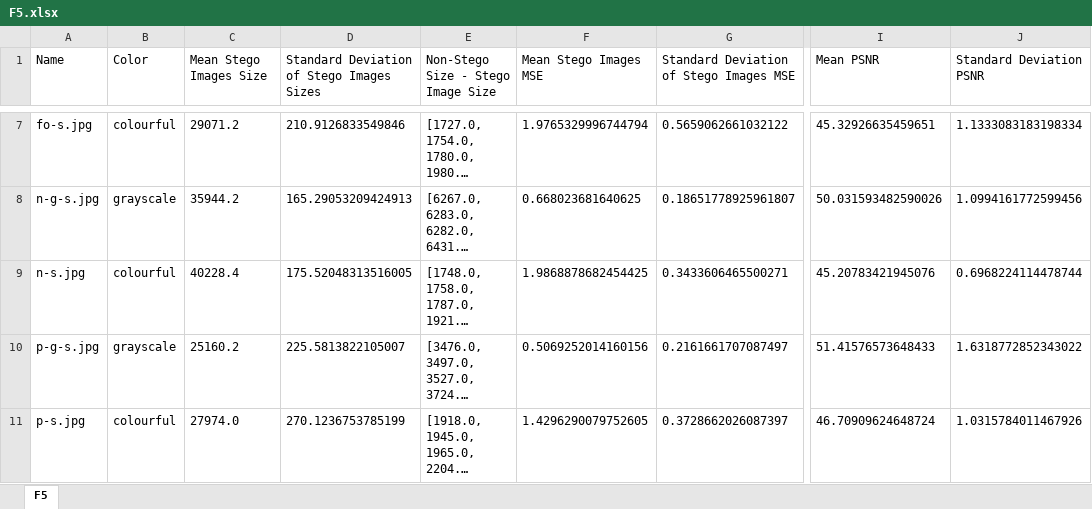
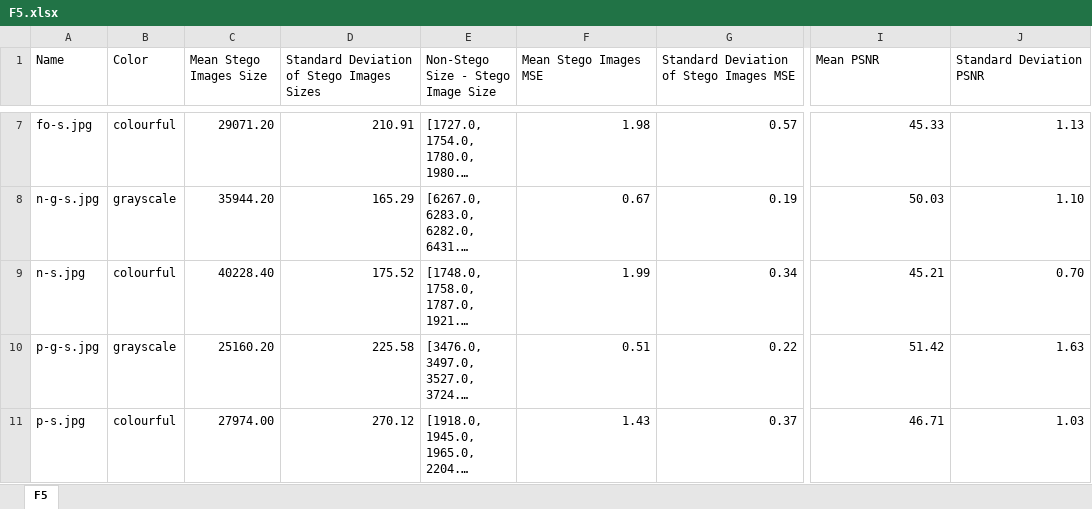
Before and after one commit to KMichaylov/Steganography-and-steganalysis-M12-resources, an Excel workbook: results/RQ3_data_per_tool/F5.xlsx, sheet F5, drawn as a sheet; only a part is shown, gaps mark what is left out; long unchanged cells end in …; values as stored, in another font and other column widths than the file's, no borders; the diff covers the shown part only; the diff names each change by its address in the sheet, - before the commit and + after, or states it on an @@ line.

```diff
--- a/results/RQ3_data_per_tool/F5.xlsx (sheet F5)
+++ b/results/RQ3_data_per_tool/F5.xlsx (sheet F5)
-C7 (Mean Stego Images Size): 29071.2
+C7 (Mean Stego Images Size): 29071.20
-D7: 210.9126833549846
+D7: 210.91
-F7 (Mean Stego Images MSE): 1.9765329996744794
+F7 (Mean Stego Images MSE): 1.98
-G7: 0.5659062661032122
+G7: 0.57
-I7 (Mean PSNR): 45.32926635459651
+I7 (Mean PSNR): 45.33
-J7 (Standard Deviation PSNR): 1.1333083183198334
+J7 (Standard Deviation PSNR): 1.13
-C8 (Mean Stego Images Size): 35944.2
+C8 (Mean Stego Images Size): 35944.20
-D8: 165.29053209424913
+D8: 165.29
-F8 (Mean Stego Images MSE): 0.668023681640625
+F8 (Mean Stego Images MSE): 0.67
-G8: 0.18651778925961807
+G8: 0.19
-I8 (Mean PSNR): 50.031593482590026
+I8 (Mean PSNR): 50.03
-J8 (Standard Deviation PSNR): 1.0994161772599456
+J8 (Standard Deviation PSNR): 1.10
-C9 (Mean Stego Images Size): 40228.4
+C9 (Mean Stego Images Size): 40228.40
-D9: 175.52048313516005
+D9: 175.52
-F9 (Mean Stego Images MSE): 1.9868878682454425
+F9 (Mean Stego Images MSE): 1.99
-G9: 0.3433606465500271
+G9: 0.34
-I9 (Mean PSNR): 45.20783421945076
+I9 (Mean PSNR): 45.21
-J9 (Standard Deviation PSNR): 0.6968224114478744
+J9 (Standard Deviation PSNR): 0.70
-C10 (Mean Stego Images Size): 25160.2
+C10 (Mean Stego Images Size): 25160.20
-D10: 225.5813822105007
+D10: 225.58
-F10 (Mean Stego Images MSE): 0.5069252014160156
+F10 (Mean Stego Images MSE): 0.51
-G10: 0.2161661707087497
+G10: 0.22
-I10 (Mean PSNR): 51.41576573648433
+I10 (Mean PSNR): 51.42
-J10 (Standard Deviation PSNR): 1.6318772852343022
+J10 (Standard Deviation PSNR): 1.63
-C11 (Mean Stego Images Size): 27974.0
+C11 (Mean Stego Images Size): 27974.00
-D11: 270.1236753785199
+D11: 270.12
-F11 (Mean Stego Images MSE): 1.4296290079752605
+F11 (Mean Stego Images MSE): 1.43
-G11: 0.3728662026087397
+G11: 0.37
-I11 (Mean PSNR): 46.70909624648724
+I11 (Mean PSNR): 46.71
-J11 (Standard Deviation PSNR): 1.0315784011467926
+J11 (Standard Deviation PSNR): 1.03
```
Also changed, not shown: 66 edited cells elsewhere in this sheet, results/RQ3_data_per_tool/All_tools.xlsx, results/RQ3_data_per_tool/Outguess.xlsx, 42 other files.
